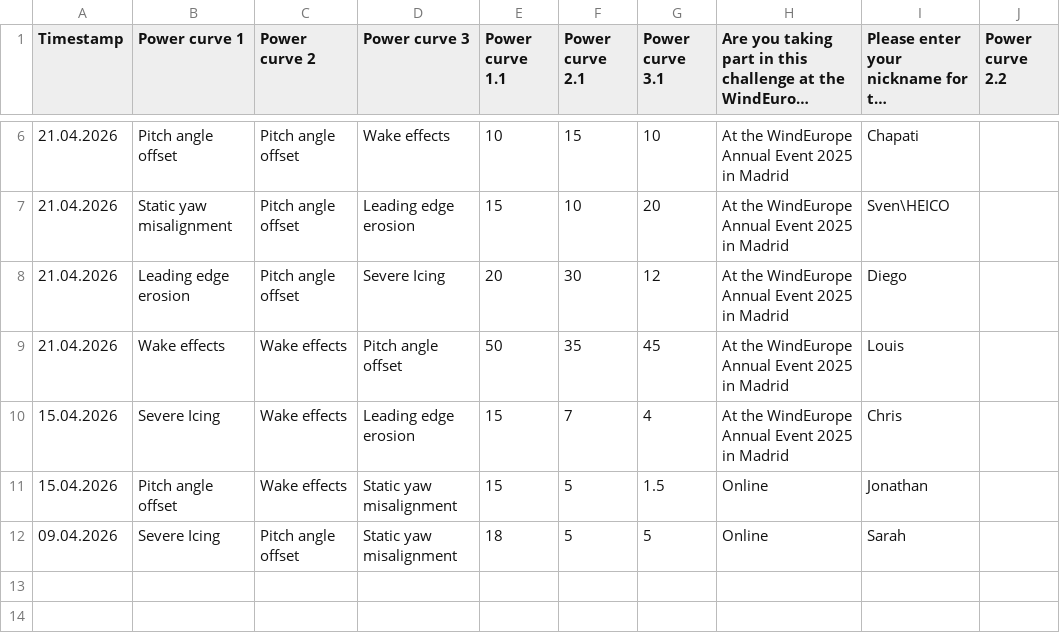
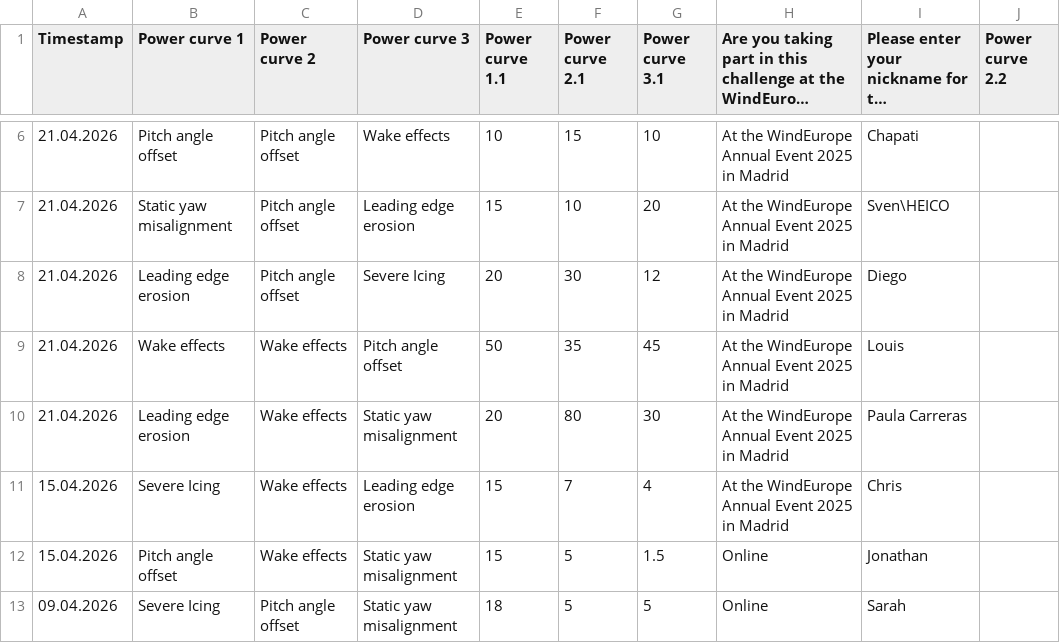
Before and after one commit to WeDoWind/ScoreBoard2, a CSV file: docs/entries_list.csv, drawn as a sheet; only a part is shown, gaps mark what is left out; long unchanged cells end in …; the diff names each change by its address in the sheet, - before the commit and + after, or states it on an @@ line.

Commit message:
Update rankings - 2026-04-21 10:42:10

```diff
--- a/docs/entries_list.csv
+++ b/docs/entries_list.csv
+row 10: 21.04.2026 | Leading edge erosion | Wake effects | Static yaw misalignment | 20 | 80 | 30 | At the WindEurope Annual Event 2025 in Madrid | Paula Carreras
```
